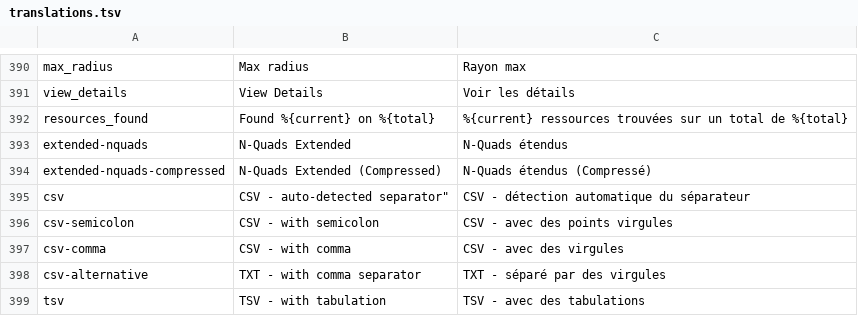
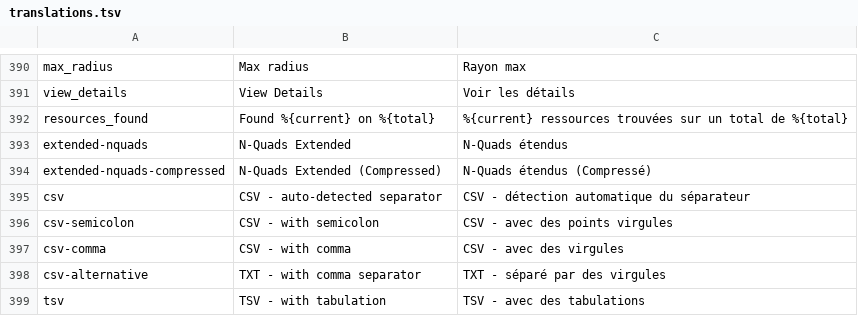
Before and after one commit to Inist-CNRS/lodex, a TSV file: src/app/custom/translations.tsv, drawn as a sheet; only a part is shown, gaps mark what is left out.

Commit message:
lost double quote

```diff
--- a/src/app/custom/translations.tsv
+++ b/src/app/custom/translations.tsv
@@ -394,3 +394,3 @@
 "extended-nquads-compressed"	"N-Quads Extended (Compressed)"	"N-Quads étendus (Compressé)"
-"csv"	CSV - auto-detected separator"	"CSV - détection automatique du séparateur"
+"csv"	"CSV - auto-detected separator"	"CSV - détection automatique du séparateur"
 "csv-semicolon"	"CSV - with semicolon"	"CSV - avec des points virgules"
```
